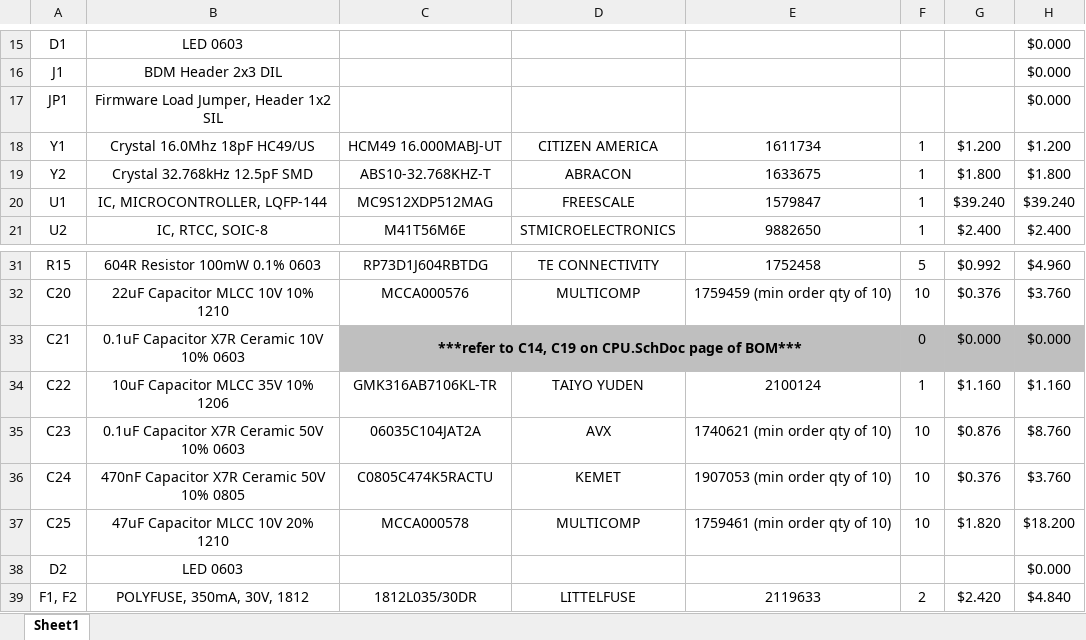
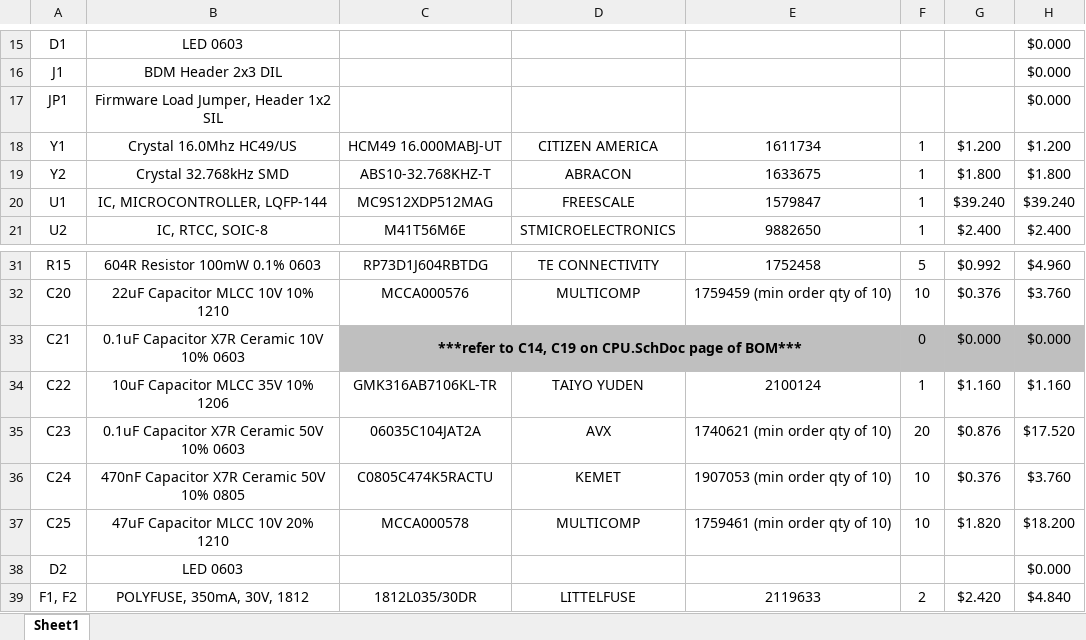
Before and after one commit to dvisser-zz/Ravage, an Excel workbook: RavAGE-0.1-alpha-RC2-BOM.xlsx, sheet Sheet1, drawn as a sheet; only a part is shown, gaps mark what is left out; values as stored, in another font and other column widths than the file's, no borders; the diff covers the shown part only; the diff names each change by its address in the sheet, - before the commit and + after, or states it on an @@ line.

```diff
--- a/RavAGE-0.1-alpha-RC2-BOM.xlsx (sheet Sheet1)
+++ b/RavAGE-0.1-alpha-RC2-BOM.xlsx (sheet Sheet1)
-B18: Crystal 16.0Mhz 18pF HC49/US
+B18: Crystal 16.0Mhz HC49/US
-B19: Crystal 32.768kHz 12.5pF SMD
+B19: Crystal 32.768kHz SMD
-F35: 10
+F35: 20
-H35: $8.760
+H35: $17.520
```
Also changed, not shown: 118 added rows and 8 removed rows elsewhere in this sheet, 1 other file.
